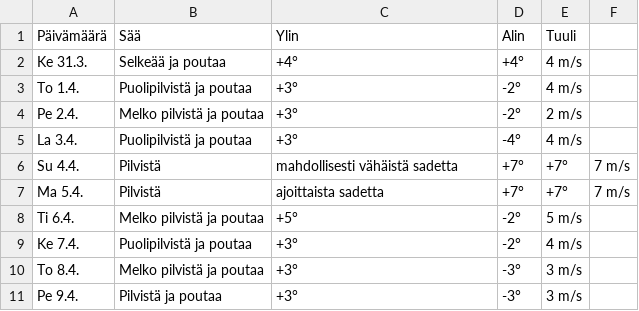
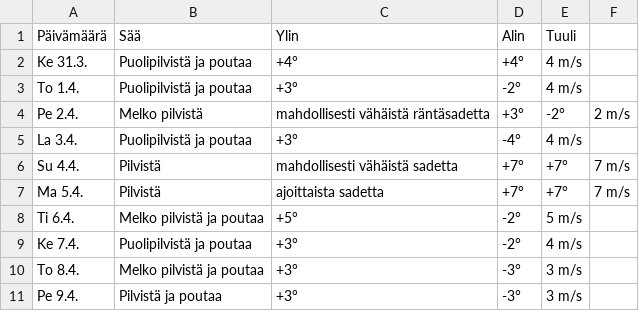
Before and after one commit to edwsqa/Crawler, a CSV file: files/WeatherOulu.csv, drawn as a sheet.

```diff
--- a/files/WeatherOulu.csv
+++ b/files/WeatherOulu.csv
@@ -1,5 +1,5 @@
 Päivämäärä, Sää, Ylin, Alin, Tuuli
-Ke 31.3.,Selkeää ja poutaa,+4°,+4°,4 m/s
+Ke 31.3.,Puolipilvistä ja poutaa,+4°,+4°,4 m/s
 To 1.4.,Puolipilvistä ja poutaa,+3°,-2°,4 m/s
-Pe 2.4.,Melko pilvistä ja poutaa,+3°,-2°,2 m/s
+Pe 2.4.,Melko pilvistä, mahdollisesti vähäistä räntäsadetta,+3°,-2°,2 m/s
 La 3.4.,Puolipilvistä ja poutaa,+3°,-4°,4 m/s
```
Also changed, not shown: files/WeatherKajaani.csv, files/WeatherYlivieska.csv, 1 other file.
